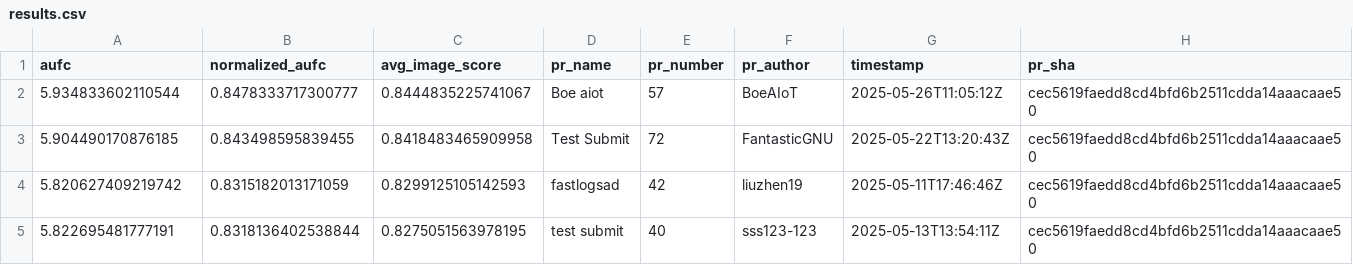
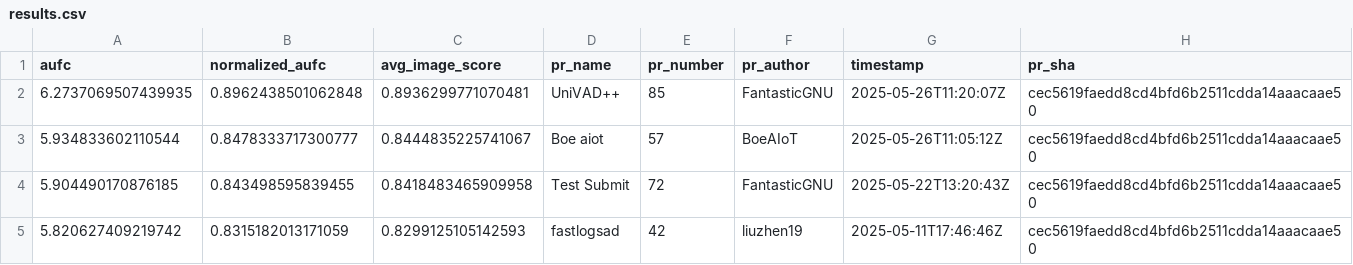
Before and after one commit to cvpr-vand/challenge, a CSV file: results.csv, drawn as a sheet; only a part is shown; the shorter side is filled out with more unchanged rows.

```diff
--- a/results.csv
+++ b/results.csv
@@ -1,2 +1,3 @@
 aufc,normalized_aufc,avg_image_score,pr_name,pr_number,pr_author,timestamp,pr_sha
+6.2737069507439935,0.8962438501062848,0.8936299771070481,UniVAD++,85,FantasticGNU,2025-05-26T11:20:07Z,cec5619faedd8cd4bfd6b2511cdda14aaacaae50
 5.934833602110544,0.8478333717300777,0.8444835225741067,Boe aiot,57,BoeAIoT,2025-05-26T11:05:12Z,cec5619faedd8cd4bfd6b2511cdda14aaacaae50
```
